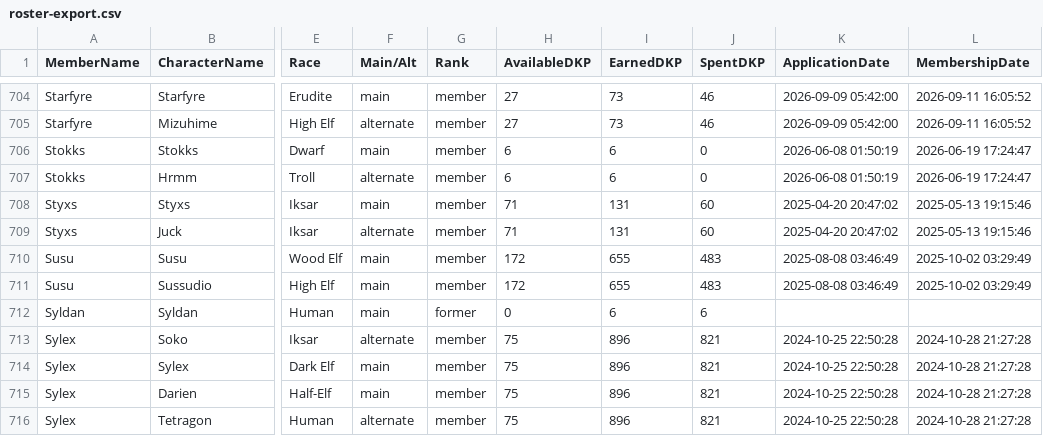
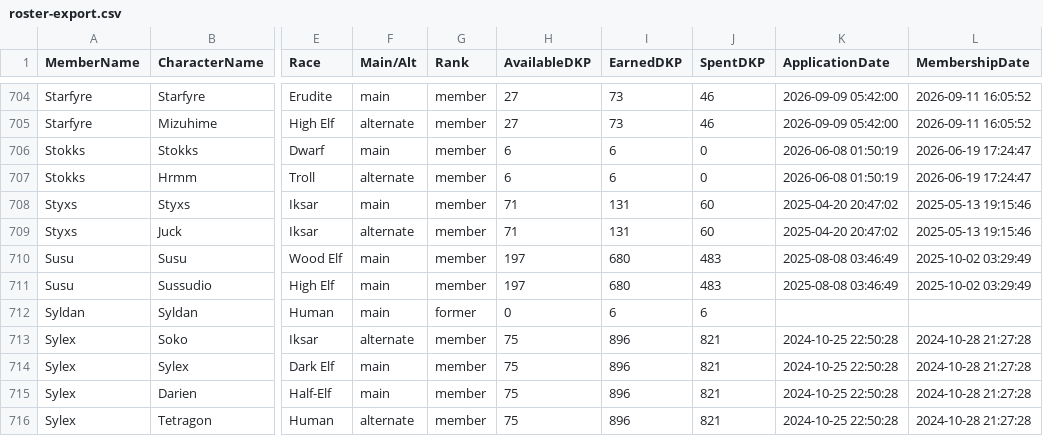
Before and after one commit to Larcen22/Axiom-DKP2, a CSV file: roster-export.csv, drawn as a sheet; only a part is shown, gaps mark what is left out; the diff names each change by its address in the sheet, - before the commit and + after, or states it on an @@ line.

Commit message:
Auto data sync: roster-export.csv, transactions.json, users.json (2026-10-21 00:15 UTC)

```diff
--- a/roster-export.csv
+++ b/roster-export.csv
-H710:H711 (AvailableDKP): 172
+H710:H711 (AvailableDKP): 197
-I710:I711 (EarnedDKP): 655
+I710:I711 (EarnedDKP): 680
```
Also changed, not shown: 2 other files.
